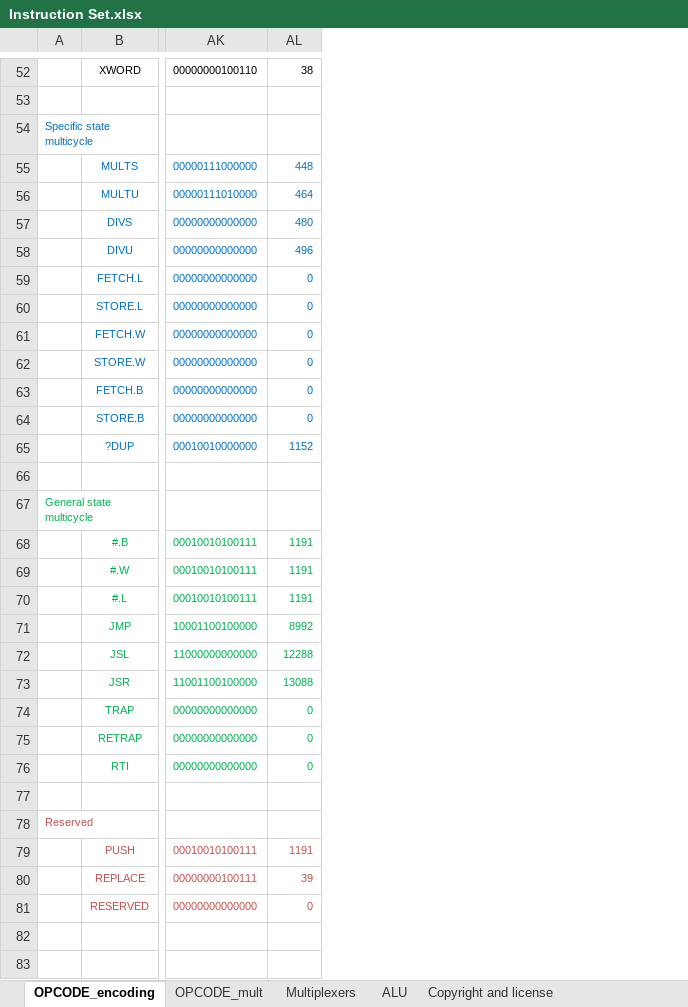
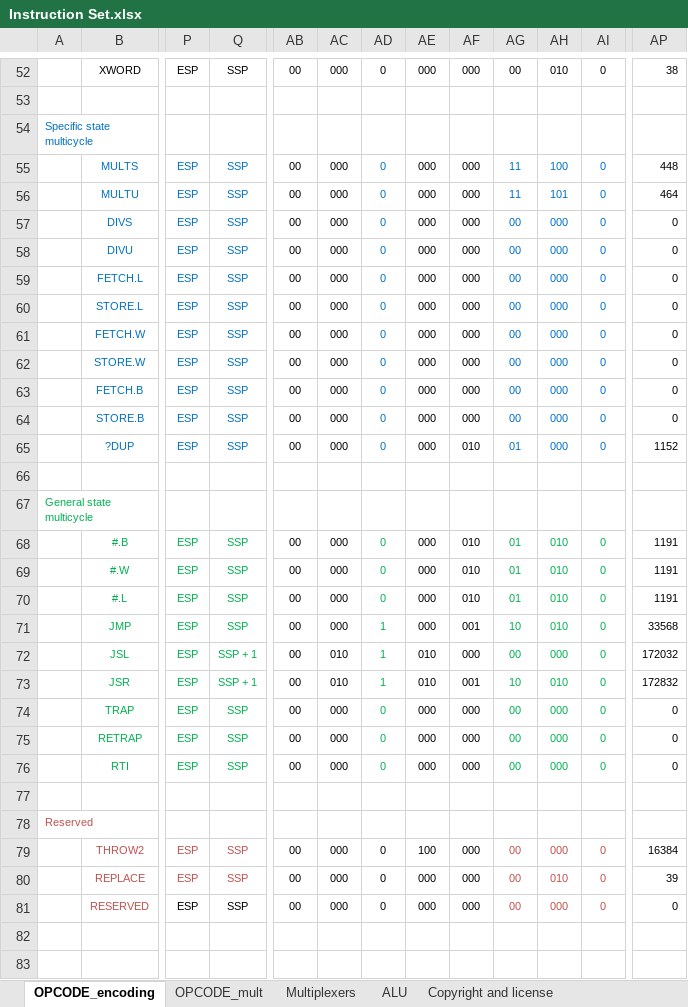
Before and after one commit to Anding/N.I.G.E.-Machine, an Excel workbook: Resources/Instruction Set.xlsx, sheet OPCODE_encoding, drawn as a sheet; only a part is shown, gaps mark what is left out; values as stored, in another font and other column widths than the file's, no borders; removed rows and columns are numbered as before the commit, all else as after; the diff covers the shown part only; the diff names each change by its address in the sheet, - before the commit and + after, or states it on an @@ line.

```diff
--- a/Resources/Instruction Set.xlsx (sheet OPCODE_encoding)
+++ b/Resources/Instruction Set.xlsx (sheet OPCODE_encoding)
+column P, rows 52-81: ESP |  |  | ESP | ESP | ESP | ESP | ESP | ESP | ESP | ESP | ESP | ESP | ESP |  |  | ESP | ESP | ESP | ESP | ESP | ESP | ESP | ESP | ESP |  |  | ESP | ESP | ESP
+column Q, rows 52-81: SSP |  |  | SSP | SSP | SSP | SSP | SSP | SSP | SSP | SSP | SSP | SSP | SSP |  |  | SSP | SSP | SSP | SSP | SSP + 1 | SSP + 1 | SSP | SSP | SSP |  |  | SSP | SSP | SSP
-column AK, rows 52-81: 00000000100110 |  |  | 00000111000000 | 00000111010000 | 00000000000000 | 00000000000000 | 00000000000000 | 00000000000000 | 00000000000000 | 00000000000000 | 00000000000000 | 00000000000000 | 00010010000000 |  |  | 00010010100111 | 00010010100111 | 00010010100111 | 10001100100000 | 11000000000000 | 11001100100000 | 00000000000000 | 00000000000000 | 00000000000000 |  |  | 00010010100111 | 00000000100111 | 00000000000000
@@ column AB unhidden, rows 52-81: 00 |  |  | 00 | 00 | 00 | 00 | 00 | 00 | 00 | 00 | 00 | 00 | 00 |  |  | 00 | 00 | 00 | 00 | 00 | 00 | 00 | 00 | 00 |  |  | 00 | 00 | 00 @@
@@ column AC unhidden, rows 52-81: 000 |  |  | 000 | 000 | 000 | 000 | 000 | 000 | 000 | 000 | 000 | 000 | 000 |  |  | 000 | 000 | 000 | 000 | 010 | 010 | 000 | 000 | 000 |  |  | 000 | 000 | 000 @@
@@ column AD unhidden, rows 52-81: 0 |  |  | 0 | 0 | 0 | 0 | 0 | 0 | 0 | 0 | 0 | 0 | 0 |  |  | 0 | 0 | 0 | 1 | 1 | 1 | 0 | 0 | 0 |  |  | 0 | 0 | 0 @@
@@ column AE unhidden, rows 52-81: 000 |  |  | 000 | 000 | 000 | 000 | 000 | 000 | 000 | 000 | 000 | 000 | 000 |  |  | 000 | 000 | 000 | 000 | 010 | 010 | 000 | 000 | 000 |  |  | 100 | 000 | 000 @@
@@ column AF unhidden, rows 52-81: 000 |  |  | 000 | 000 | 000 | 000 | 000 | 000 | 000 | 000 | 000 | 000 | 010 |  |  | 010 | 010 | 010 | 001 | 000 | 001 | 000 | 000 | 000 |  |  | 000 | 000 | 000 @@
@@ column AG unhidden, rows 52-81: 00 |  |  | 11 | 11 | 00 | 00 | 00 | 00 | 00 | 00 | 00 | 00 | 01 |  |  | 01 | 01 | 01 | 10 | 00 | 10 | 00 | 00 | 00 |  |  | 00 | 00 | 00 @@
@@ column AH unhidden, rows 52-81: 010 |  |  | 100 | 101 | 000 | 000 | 000 | 000 | 000 | 000 | 000 | 000 | 000 |  |  | 010 | 010 | 010 | 010 | 000 | 010 | 000 | 000 | 000 |  |  | 000 | 010 | 000 @@
@@ column AI unhidden, rows 52-81: 0 |  |  | 0 | 0 | 0 | 0 | 0 | 0 | 0 | 0 | 0 | 0 | 0 |  |  | 0 | 0 | 0 | 0 | 0 | 0 | 0 | 0 | 0 |  |  | 0 | 0 | 0 @@
-AP55:AP65 text colour: #0070C0
+AP55:AP65 text colour: black
-AP57: 480
+AP57: 0
-AP58: 496
+AP58: 0
-AP68:AP76 text colour: #00B050
+AP68:AP76 text colour: black
-AP71: 8992
+AP71: 33568
-AP72: 12288
+AP72: 172032
-AP73: 13088
+AP73: 172832
-B79: PUSH
+B79: THROW2
-AP79: 1191
+AP79: 16384
-AP79:AP81 text colour: #C0504D
+AP79:AP81 text colour: black
```
Also changed, not shown: 6 added columns, 49 edited cells and cell formats elsewhere in this sheet, sheet OPCODE_mult, formulas that keep their value, hidden cells, Resources/Stack diagrams.xlsx, 11 other files.
